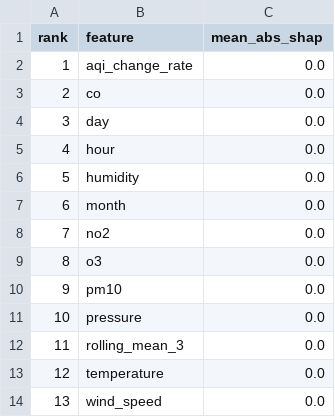
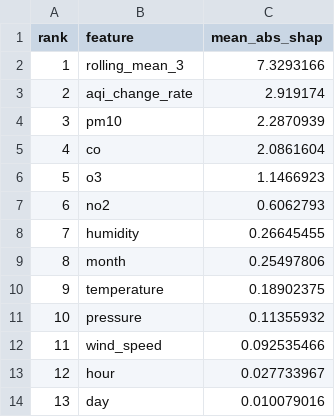
Before and after one commit to AbdulRehman-gitrep/aqi_predictor, a CSV file: data/shap_outputs/shap_feature_ranking.csv, drawn as a sheet.

Commit message:
Add data augmentation (1295→10360 rows), retrain models (DNN R²=0.950), SHAP fallback to Ridge, updated dashboard

```diff
--- a/data/shap_outputs/shap_feature_ranking.csv
+++ b/data/shap_outputs/shap_feature_ranking.csv
@@ -1,14 +1,14 @@
 rank,feature,mean_abs_shap
-1,aqi_change_rate,0.0
-2,co,0.0
-3,day,0.0
-4,hour,0.0
-5,humidity,0.0
-6,month,0.0
-7,no2,0.0
-8,o3,0.0
-9,pm10,0.0
-10,pressure,0.0
-11,rolling_mean_3,0.0
-12,temperature,0.0
-13,wind_speed,0.0
+1,rolling_mean_3,7.3293166
+2,aqi_change_rate,2.919174
+3,pm10,2.2870939
+4,co,2.0861604
+5,o3,1.1466923
+6,no2,0.6062793
+7,humidity,0.26645455
+8,month,0.25497806
+9,temperature,0.18902375
+10,pressure,0.11355932
+11,wind_speed,0.092535466
+12,hour,0.027733967
+13,day,0.010079016
```
Also changed, not shown: 12 other files.
